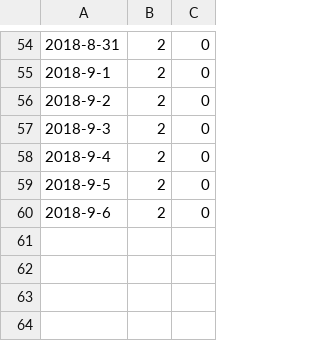
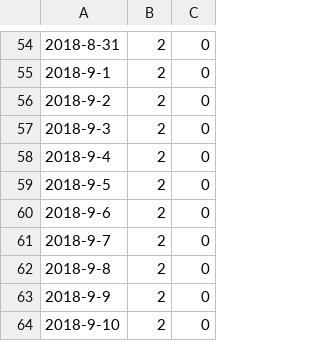
Before and after one commit to zhoubo8308/caipiao, a CSV file: p3_899.csv, drawn as a sheet; only a part is shown, gaps mark what is left out; the diff names each change by its address in the sheet, - before the commit and + after, or states it on an @@ line.

Commit message:
-278

```diff
--- a/p3_899.csv
+++ b/p3_899.csv
+row 61: 2018-9-7 | 2 | 0
+row 62: 2018-9-8 | 2 | 0
+row 63: 2018-9-9 | 2 | 0
+row 64: 2018-9-10 | 2 | 0
```
